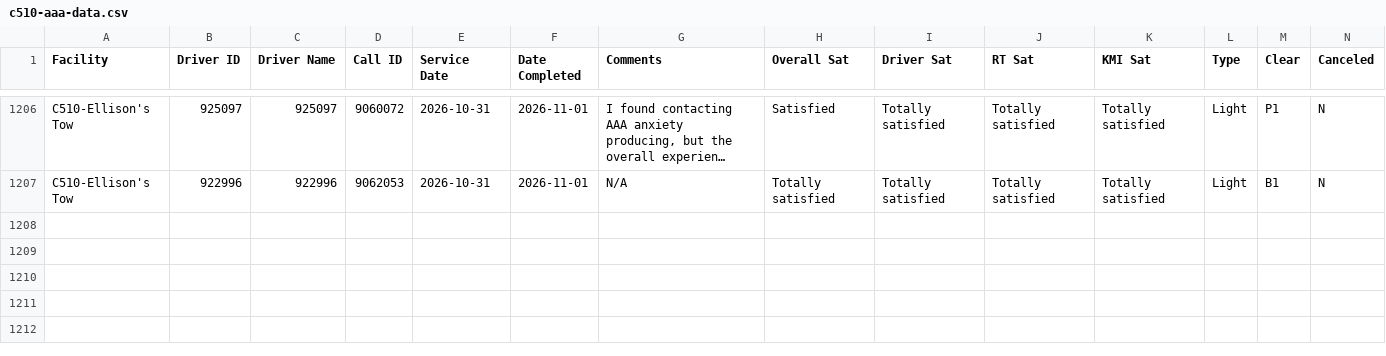
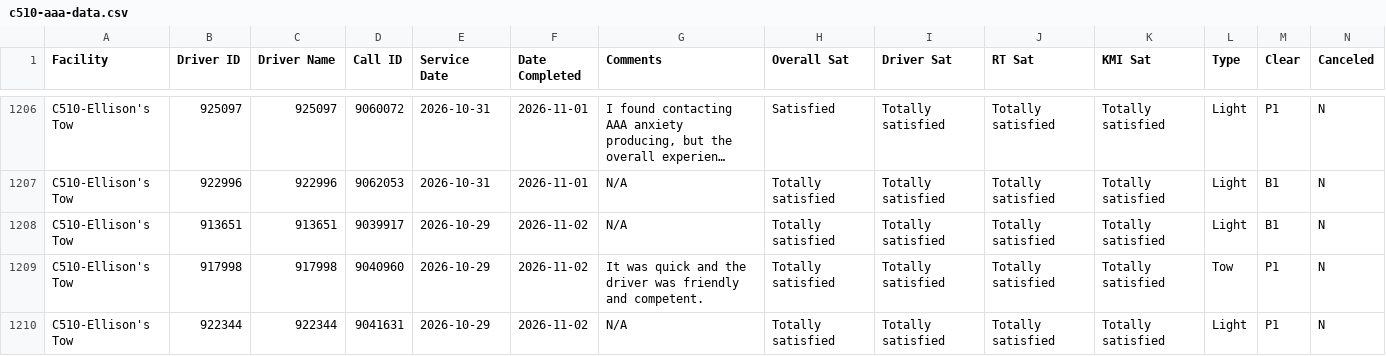
Before and after one commit to sbanks79/firstlineforryder, a CSV file: c510-aaa-data.csv, drawn as a sheet; only a part is shown, gaps mark what is left out; long unchanged cells end in …; rows hold the shown columns only; the diff covers the shown part only; the diff names each change by its address in the sheet, - before the commit and + after, or states it on an @@ line.

```diff
--- a/c510-aaa-data.csv
+++ b/c510-aaa-data.csv
+row 1208: C510-Ellison's Tow | 913651 | 913651 | 9039917 | 2026-10-29 | 2026-11-02 | N/A | Totally satisfied | Totally satisfied | Totally satisfied | Totally satisfied | Light | B1 | N
+row 1209: C510-Ellison's Tow | 917998 | 917998 | 9040960 | 2026-10-29 | 2026-11-02 | It was quick and the driver was friendly and competent. | Totally satisfied | Totally satisfied | Totally satisfied | Totally satisfied | Tow | P1 | N
+row 1210: C510-Ellison's Tow | 922344 | 922344 | 9041631 | 2026-10-29 | 2026-11-02 | N/A | Totally satisfied | Totally satisfied | Totally satisfied | Totally satisfied | Light | P1 | N
```
Also changed, not shown: 6 added rows elsewhere in this file, c187-aaa-data.csv, c240-aaa-data.csv, 1 other file.
